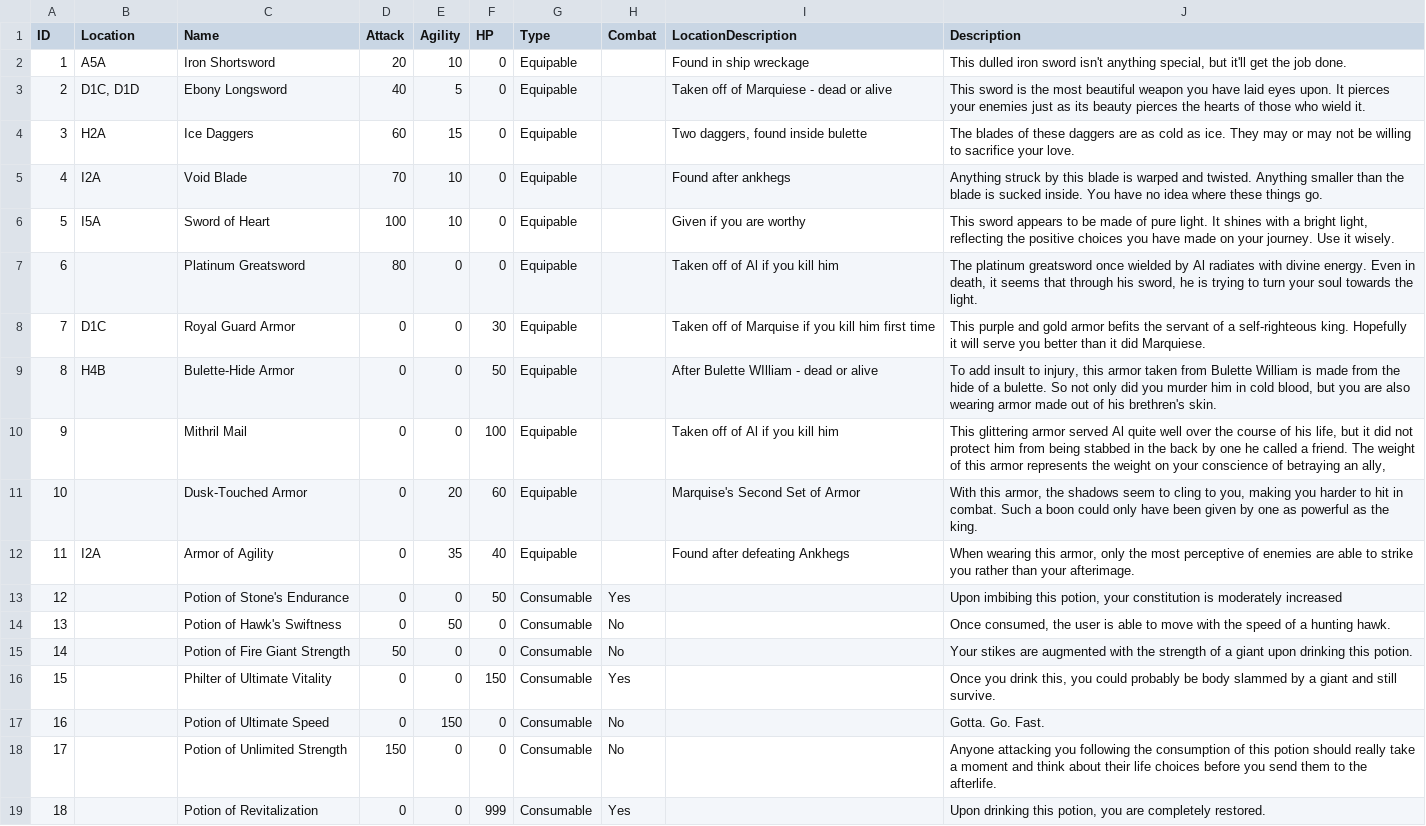
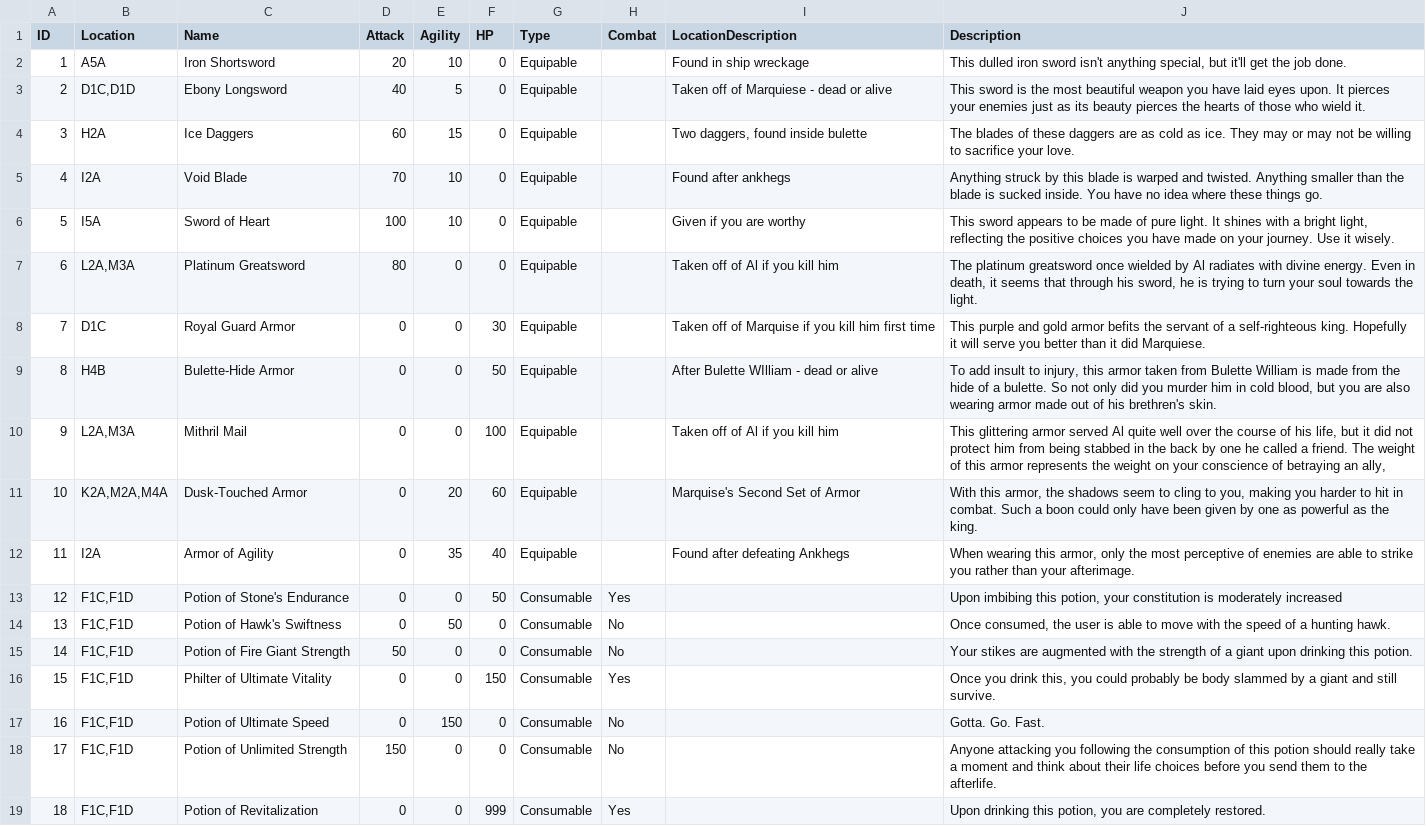
Before and after one commit to kevinkarnani/Decisions-Of-The-Damned, a CSV file: Labwork/Project/TBD TBG/CSV-Items.csv, drawn as a sheet; the diff names each change by its address in the sheet, - before the commit and + after, or states it on an @@ line.

Commit message:
Removing instances of item parsing

```diff
--- a/Labwork/Project/TBD TBG/CSV-Items.csv
+++ b/Labwork/Project/TBD TBG/CSV-Items.csv
-B3 (Location): D1C, D1D
+B3 (Location): D1C,D1D
-B7 (Location): (empty)
+B7 (Location): L2A,M3A
-B10 (Location): (empty)
+B10 (Location): L2A,M3A
-B11 (Location): (empty)
+B11 (Location): K2A,M2A,M4A
-B13:B19 (Location): (empty)
+B13:B19 (Location): F1C,F1D
```
Also changed, not shown: 2 other files.
